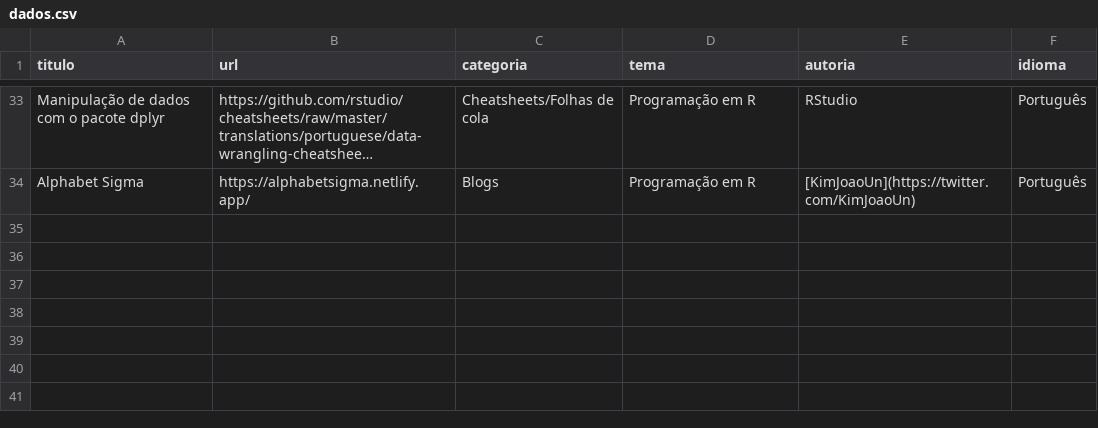
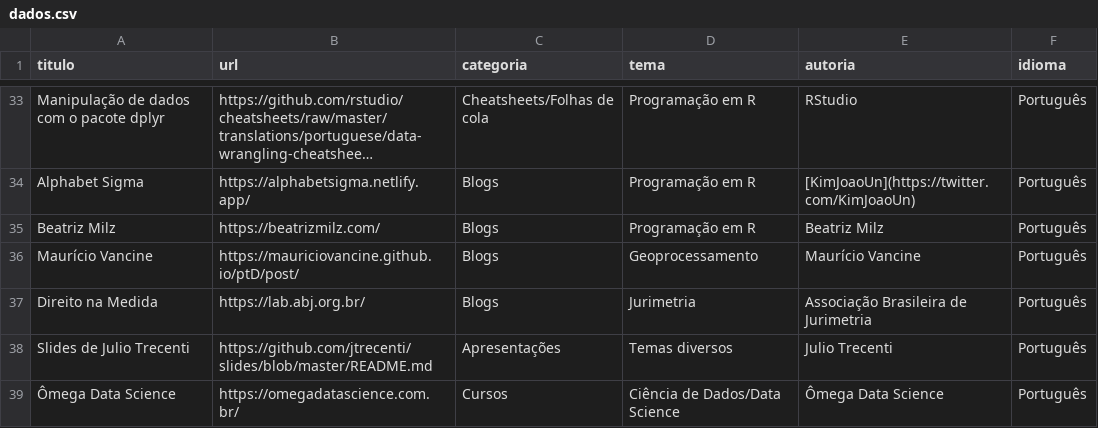
Before and after one commit to beatrizmilz/materiais_estudo_R, a CSV file: inst/dados.csv, drawn as a sheet; only a part is shown, gaps mark what is left out; long unchanged cells end in …; the diff names each change by its address in the sheet, - before the commit and + after, or states it on an @@ line.

Commit message:
atualiza readme, arquivo dados.csv, adiciona tidyr na description

```diff
--- a/inst/dados.csv
+++ b/inst/dados.csv
+row 35: Beatriz Milz | https://beatrizmilz.com/ | Blogs | Programação em R | Beatriz Milz | Português
+row 36: Maurício Vancine | https://mauriciovancine.github.io/ptD/post/ | Blogs | Geoprocessamento | Maurício Vancine | Português
+row 37: Direito na Medida | https://lab.abj.org.br/ | Blogs | Jurimetria | Associação Brasileira de Jurimetria | Português
+row 38: Slides de Julio Trecenti | https://github.com/jtrecenti/slides/blob/master/README.md | Apresentações | Temas diversos | Julio Trecenti | Português
+row 39: Ômega Data Science | https://omegadatascience.com.br/ | Cursos | Ciência de Dados/Data Science | Ômega Data Science | Português
```
Also changed, not shown: 3 other files.
